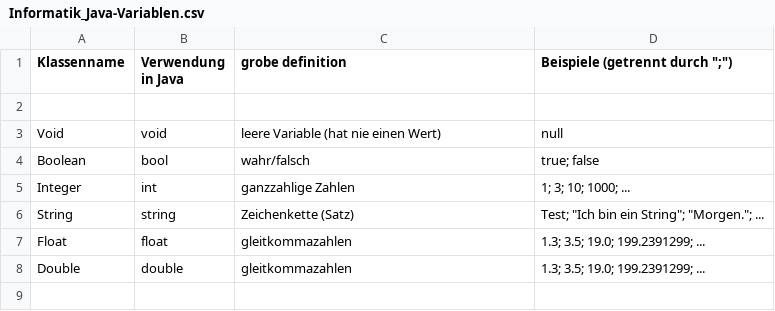
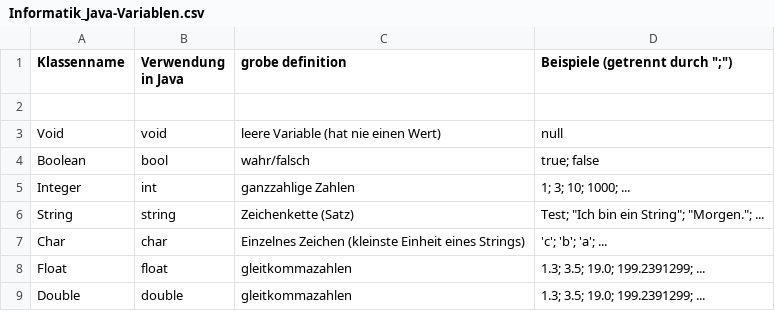
Before and after one commit to HeinrichZurHorstMeyer/cheatsheets, a CSV file: Informatik_Java-Variablen.csv, drawn as a sheet; the diff names each change by its address in the sheet, - before the commit and + after, or states it on an @@ line.

Commit message:
Pseudocode-Java erweitert auf Funktionen

```diff
--- a/Informatik_Java-Variablen.csv
+++ b/Informatik_Java-Variablen.csv
+row 7: Char | char | Einzelnes Zeichen (kleinste Einheit eines Strings) | 'c'; 'b'; 'a'; ...
```
Also changed, not shown: 1 other file.
